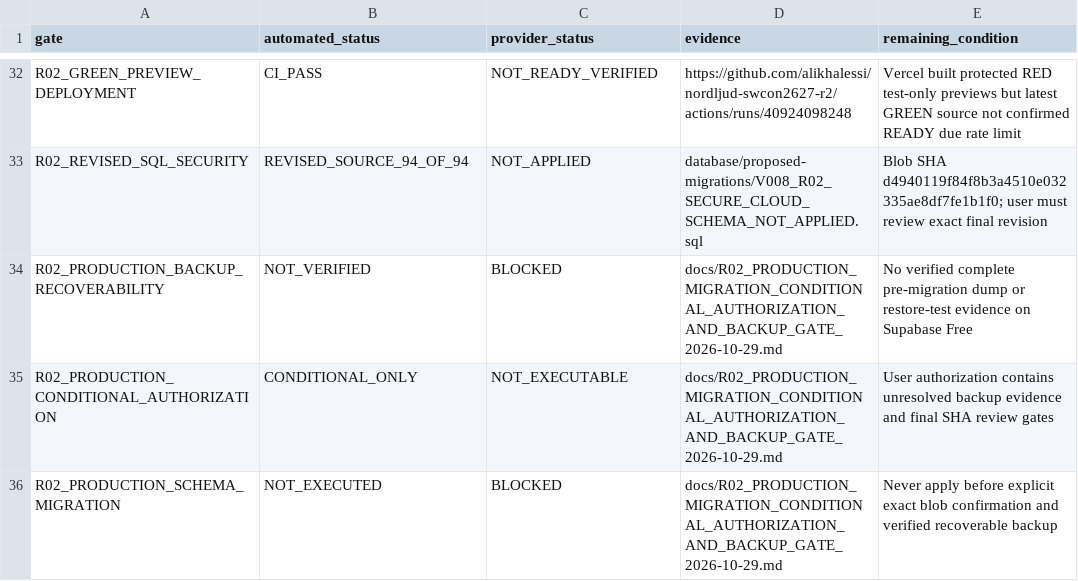
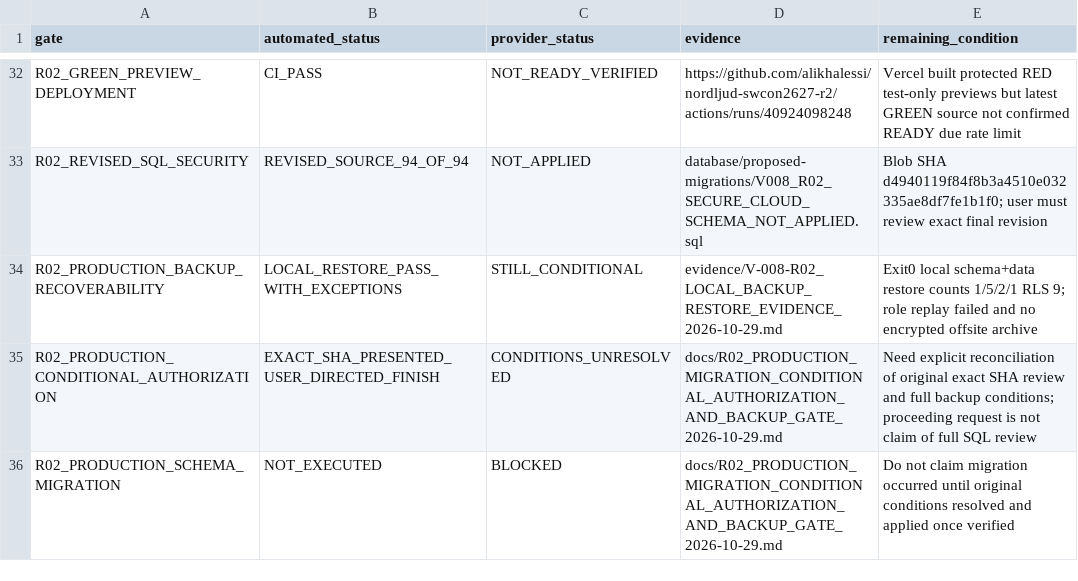
Before and after one commit to alikhalessi/nordljud-swcon2627-r2, a CSV file: evidence/V-008-R02_ACCEPTANCE_STATUS_2026-10-29.csv, drawn as a sheet; only a part is shown, gaps mark what is left out.

Commit message:
evidence(r02): reconcile actual local recovery results with unresolved production gates

```diff
--- a/evidence/V-008-R02_ACCEPTANCE_STATUS_2026-10-29.csv
+++ b/evidence/V-008-R02_ACCEPTANCE_STATUS_2026-10-29.csv
@@ -33,4 +33,4 @@ R02_GREEN_PREVIEW_DEPLOYMENT,CI_PASS,NOT_READY_VERIFIED,https://github.com/alikh
 R02_REVISED_SQL_SECURITY,REVISED_SOURCE_94_OF_94,NOT_APPLIED,database/proposed-migrations/V008_R02_SECURE_CLOUD_SCHEMA_NOT_APPLIED.sql,Blob SHA d4940119f84f8b3a4510e032335ae8df7fe1b1f0; user must review exact final revision
-R02_PRODUCTION_BACKUP_RECOVERABILITY,NOT_VERIFIED,BLOCKED,docs/R02_PRODUCTION_MIGRATION_CONDITIONAL_AUTHORIZATION_AND_BACKUP_GATE_2026-10-29.md,No verified complete pre-migration dump or restore-test evidence on Supabase Free
-R02_PRODUCTION_CONDITIONAL_AUTHORIZATION,CONDITIONAL_ONLY,NOT_EXECUTABLE,docs/R02_PRODUCTION_MIGRATION_CONDITIONAL_AUTHORIZATION_AND_BACKUP_GATE_2026-10-29.md,User authorization contains unresolved backup evidence and final SHA review gates
-R02_PRODUCTION_SCHEMA_MIGRATION,NOT_EXECUTED,BLOCKED,docs/R02_PRODUCTION_MIGRATION_CONDITIONAL_AUTHORIZATION_AND_BACKUP_GATE_2026-10-29.md,Never apply before explicit exact blob confirmation and verified recoverable backup
+R02_PRODUCTION_BACKUP_RECOVERABILITY,LOCAL_RESTORE_PASS_WITH_EXCEPTIONS,STILL_CONDITIONAL,evidence/V-008-R02_LOCAL_BACKUP_RESTORE_EVIDENCE_2026-10-29.md,Exit0 local schema+data restore counts 1/5/2/1 RLS 9; role replay failed and no encrypted offsite archive
+R02_PRODUCTION_CONDITIONAL_AUTHORIZATION,EXACT_SHA_PRESENTED_USER_DIRECTED_FINISH,CONDITIONS_UNRESOLVED,docs/R02_PRODUCTION_MIGRATION_CONDITIONAL_AUTHORIZATION_AND_BACKUP_GATE_2026-10-29.md,Need explicit reconciliation of original exact SHA review and full backup conditions; proceeding request is not claim of full SQL review
+R02_PRODUCTION_SCHEMA_MIGRATION,NOT_EXECUTED,BLOCKED,docs/R02_PRODUCTION_MIGRATION_CONDITIONAL_AUTHORIZATION_AND_BACKUP_GATE_2026-10-29.md,Do not claim migration occurred until original conditions resolved and applied once verified
```
